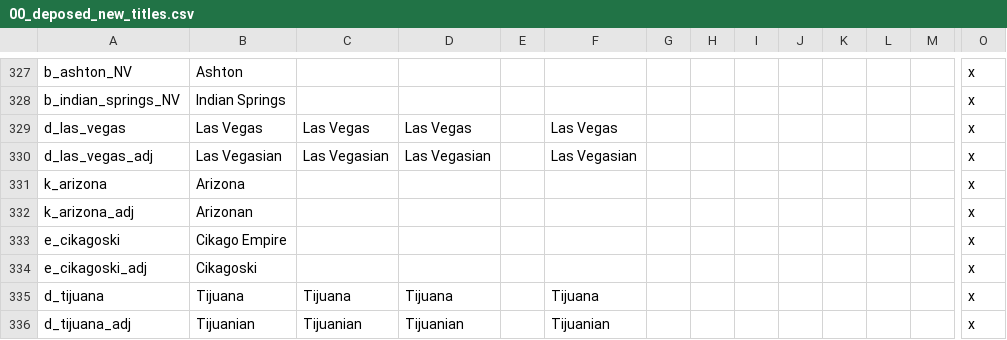
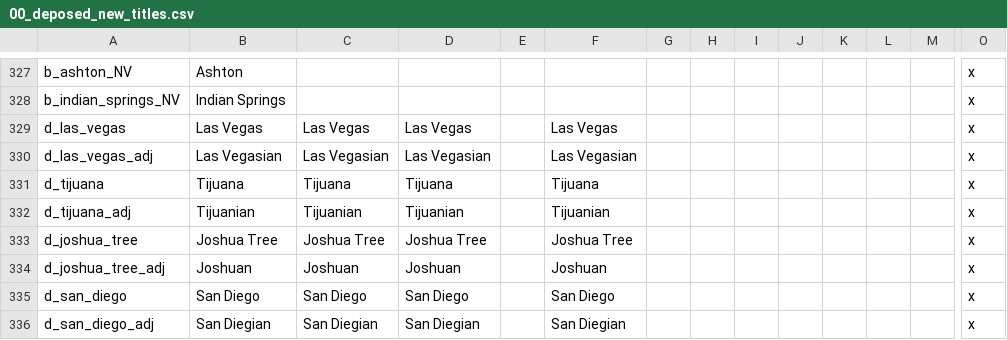
Before and after one commit to DeposedAnon/After-the-End-Deposed, a CSV file: After the End Fan Fork - Deposed/localisation/00_deposed_new_titles.csv, drawn as a sheet; only a part is shown, gaps mark what is left out; the shorter side is filled out with more unchanged rows; rows hold the shown columns only; the diff names each change by its address in the sheet, - before the commit and + after, or states it on an @@ line.

```diff
--- a/After the End Fan Fork - Deposed/localisation/00_deposed_new_titles.csv
+++ b/After the End Fan Fork - Deposed/localisation/00_deposed_new_titles.csv
-row 331: k_arizona | Arizona |  |  |  |  |  |  |  |  |  |  |  | x
-row 332: k_arizona_adj | Arizonan |  |  |  |  |  |  |  |  |  |  |  | x
-row 333: e_cikagoski | Cikago Empire |  |  |  |  |  |  |  |  |  |  |  | x
-row 334: e_cikagoski_adj | Cikagoski |  |  |  |  |  |  |  |  |  |  |  | x
```
Also changed, not shown: 2 other files.
